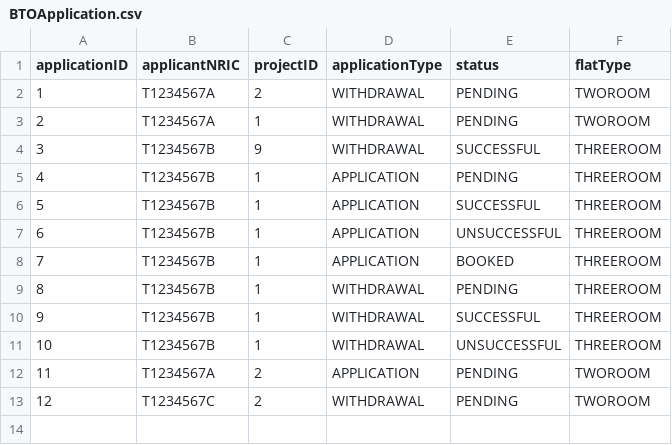
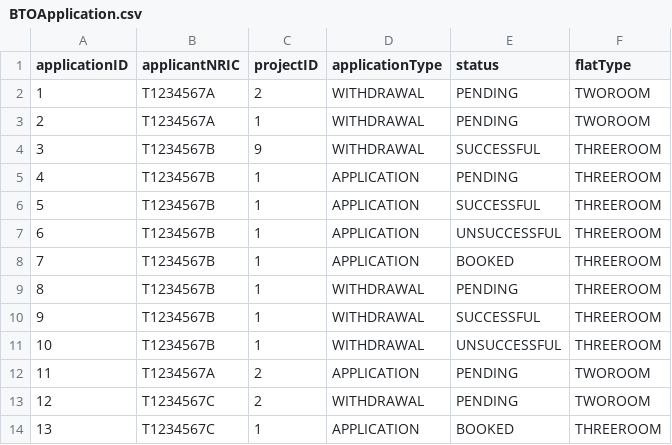
Before and after one commit to Zian00/SC2002-BTO, a CSV file: assets/BTOApplication.csv, drawn as a sheet.

Commit message:
Update CSV files and refine enquiry filtering logic
- Added new application entry in BTOApplication.csv.
- Updated project visibility in ProjectList.csv.
- Modified enquiryList.csv to reflect correct project IDs.
- Adjusted officerApplication.csv to correct officer assignments.
- Added receipt entry in receipt.csv for applicant David.
- Removed an unnecessary user entry from userList.csv.
- Refactored EnquiryView.java for clearer prompt message.
- Cleaned up BTOProjectCTRL.java by removing an empty line.
- Enhanced enquiry filtering in EnquiryCTRL.java to exclude submissions by the current officer.

```diff
--- a/assets/BTOApplication.csv
+++ b/assets/BTOApplication.csv
@@ -13 +13,2 @@ applicationID,applicantNRIC,projectID,applicationType,status,flatType
 12,T1234567C,2,WITHDRAWAL,PENDING,TWOROOM
+13,T1234567C,1,APPLICATION,BOOKED,THREEROOM
```
Also changed, not shown: assets/ProjectList.csv, assets/enquiryList.csv, 6 other files.
